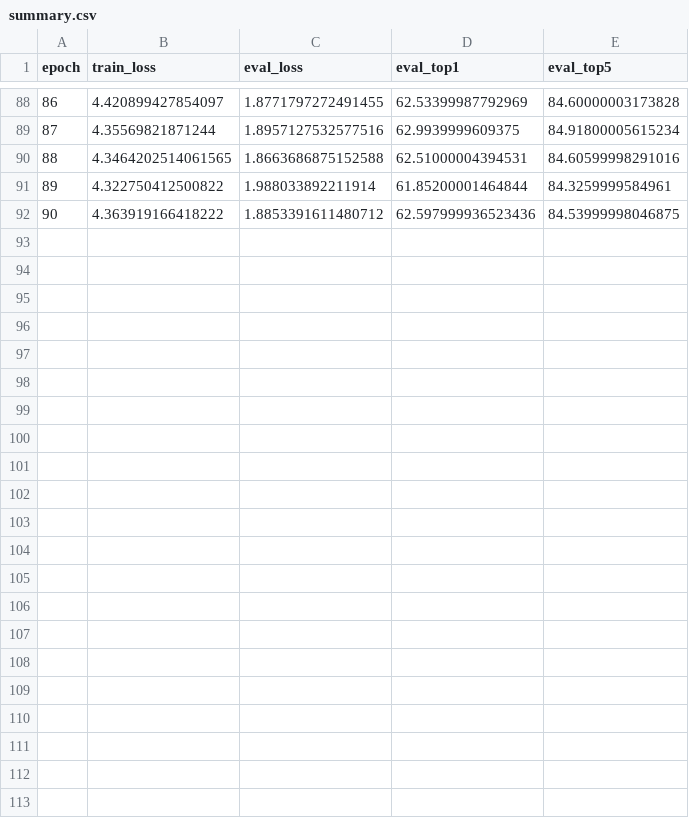
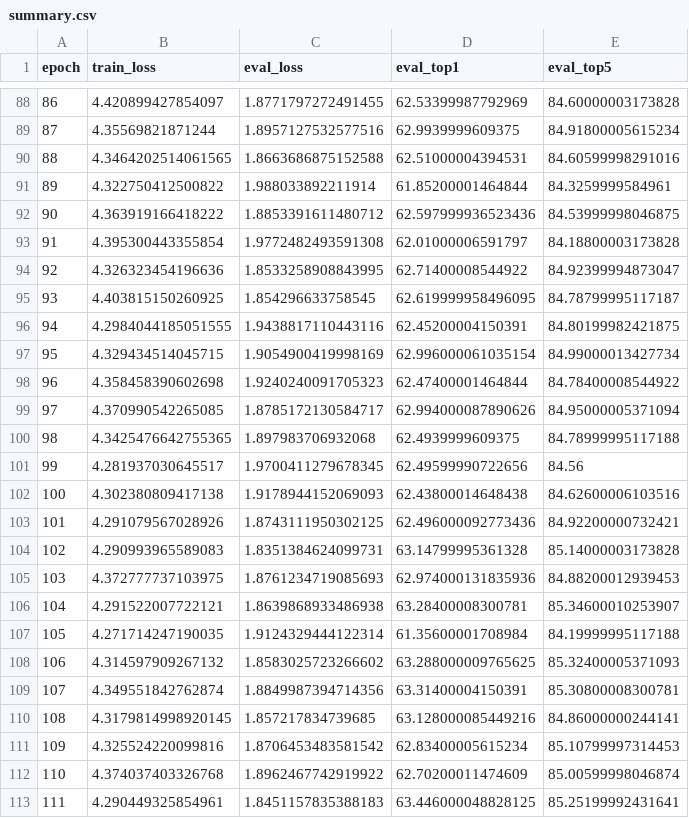
Before and after one commit to pprp/poolformer, a CSV file: output/train/20220223-153746-mobilenetv2_100-224/summary.csv, drawn as a sheet; only a part is shown, gaps mark what is left out; the diff names each change by its address in the sheet, - before the commit and + after, or states it on an @@ line.

```diff
--- a/output/train/20220223-153746-mobilenetv2_100-224/summary.csv
+++ b/output/train/20220223-153746-mobilenetv2_100-224/summary.csv
+row 93: 91 | 4.395300443355854 | 1.9772482493591308 | 62.01000006591797 | 84.18800003173828
+row 94: 92 | 4.326323454196636 | 1.8533258908843995 | 62.71400008544922 | 84.92399994873047
+row 95: 93 | 4.403815150260925 | 1.854296633758545 | 62.619999958496095 | 84.78799995117187
+row 96: 94 | 4.2984044185051555 | 1.9438817110443116 | 62.45200004150391 | 84.80199982421875
+row 97: 95 | 4.329434514045715 | 1.9054900419998169 | 62.996000061035154 | 84.99000013427734
+row 98: 96 | 4.358458390602698 | 1.9240240091705323 | 62.47400001464844 | 84.78400008544922
+row 99: 97 | 4.370990542265085 | 1.8785172130584717 | 62.994000087890626 | 84.95000005371094
+row 100: 98 | 4.3425476642755365 | 1.897983706932068 | 62.4939999609375 | 84.78999995117188
+row 101: 99 | 4.281937030645517 | 1.9700411279678345 | 62.49599990722656 | 84.56
+row 102: 100 | 4.302380809417138 | 1.9178944152069093 | 62.43800014648438 | 84.62600006103516
+row 103: 101 | 4.291079567028926 | 1.8743111950302125 | 62.496000092773436 | 84.92200000732421
+row 104: 102 | 4.290993965589083 | 1.8351384624099731 | 63.14799995361328 | 85.14000003173828
+row 105: 103 | 4.372777737103975 | 1.8761234719085693 | 62.974000131835936 | 84.88200012939453
+row 106: 104 | 4.291522007722121 | 1.8639868933486938 | 63.28400008300781 | 85.34600010253907
+row 107: 105 | 4.271714247190035 | 1.9124329444122314 | 61.35600001708984 | 84.19999995117188
+row 108: 106 | 4.314597909267132 | 1.8583025723266602 | 63.288000009765625 | 85.32400005371093
+row 109: 107 | 4.349551842762874 | 1.8849987394714356 | 63.31400004150391 | 85.30800008300781
+row 110: 108 | 4.3179814998920145 | 1.857217834739685 | 63.128000085449216 | 84.86000000244141
+row 111: 109 | 4.325524220099816 | 1.8706453483581542 | 62.83400005615234 | 85.10799997314453
+row 112: 110 | 4.374037403326768 | 1.8962467742919922 | 62.70200011474609 | 85.00599998046874
+row 113: 111 | 4.290449325854961 | 1.8451157835388183 | 63.446000048828125 | 85.25199992431641
```
Also changed, not shown: 8 other files.
